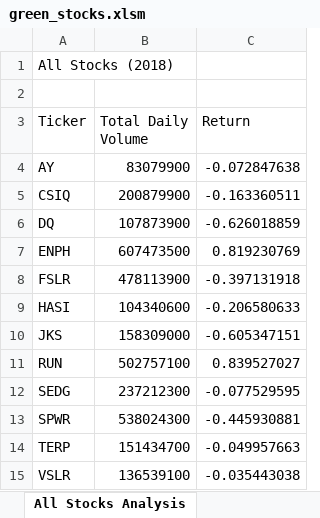
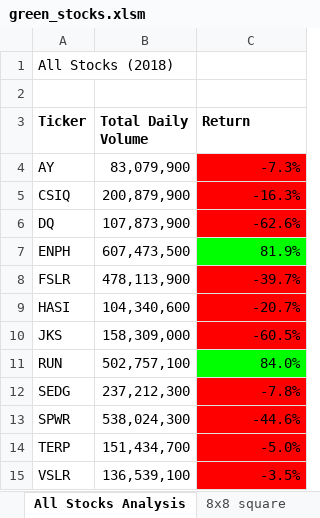
Before and after one commit to katief01/stock-analysis, an Excel workbook: green_stocks.xlsm, sheet All Stocks Analysis, drawn as a sheet; values as stored, in another font and other column widths than the file's, no borders; the diff names each change by its address in the sheet, - before the commit and + after, or states it on an @@ line.

```diff
--- a/green_stocks.xlsm (sheet All Stocks Analysis)
+++ b/green_stocks.xlsm (sheet All Stocks Analysis)
+sheet tab: 8x8 square
-A3:C3 bold: off
+A3:C3 bold: on
-B4 (Total Daily Volume): 83079900
+B4 (Total Daily Volume): 83,079,900
-C4 (Return): -0.072847638
+C4 (Return): -7.3%
-C4:C6 fill: none
+C4:C6 fill: #FF0000
-B5 (Total Daily Volume): 200879900
+B5 (Total Daily Volume): 200,879,900
-C5 (Return): -0.163360511
+C5 (Return): -16.3%
-B6 (Total Daily Volume): 107873900
+B6 (Total Daily Volume): 107,873,900
-C6 (Return): -0.626018859
+C6 (Return): -62.6%
-B7 (Total Daily Volume): 607473500
+B7 (Total Daily Volume): 607,473,500
-C7 (Return): 0.819230769
+C7 (Return): 81.9%
-C7 fill: none
+C7 fill: #00FF00
-B8 (Total Daily Volume): 478113900
+B8 (Total Daily Volume): 478,113,900
-C8 (Return): -0.397131918
+C8 (Return): -39.7%
-C8:C10 fill: none
+C8:C10 fill: #FF0000
-B9 (Total Daily Volume): 104340600
+B9 (Total Daily Volume): 104,340,600
-C9 (Return): -0.206580633
+C9 (Return): -20.7%
-B10 (Total Daily Volume): 158309000
+B10 (Total Daily Volume): 158,309,000
-C10 (Return): -0.605347151
+C10 (Return): -60.5%
-B11 (Total Daily Volume): 502757100
+B11 (Total Daily Volume): 502,757,100
-C11 (Return): 0.839527027
+C11 (Return): 84.0%
-C11 fill: none
+C11 fill: #00FF00
-B12 (Total Daily Volume): 237212300
+B12 (Total Daily Volume): 237,212,300
-C12 (Return): -0.077529595
+C12 (Return): -7.8%
-C12:C15 fill: none
+C12:C15 fill: #FF0000
-B13 (Total Daily Volume): 538024300
+B13 (Total Daily Volume): 538,024,300
-C13 (Return): -0.445930881
+C13 (Return): -44.6%
-B14 (Total Daily Volume): 151434700
+B14 (Total Daily Volume): 151,434,700
-C14 (Return): -0.049957663
+C14 (Return): -5.0%
-B15 (Total Daily Volume): 136539100
+B15 (Total Daily Volume): 136,539,100
-C15 (Return): -0.035443038
+C15 (Return): -3.5%
```
